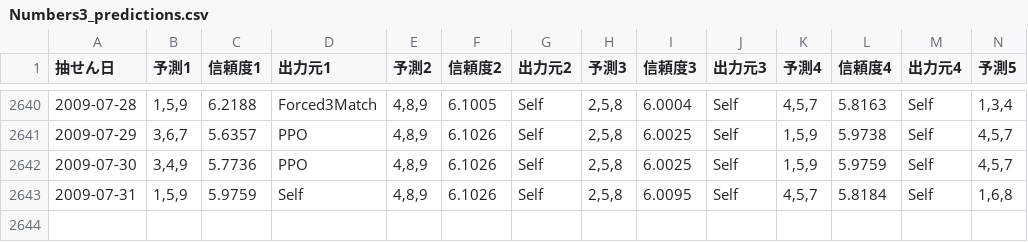
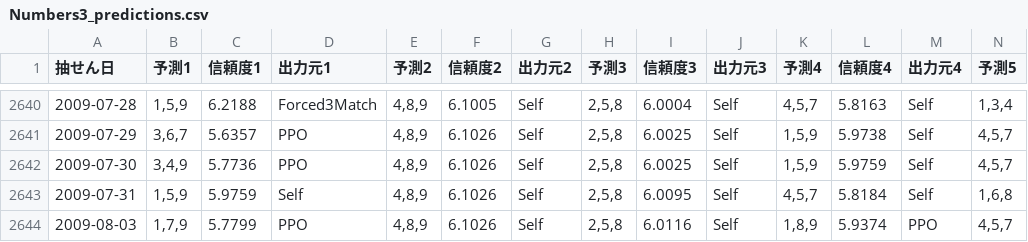
Before and after one commit to Joker7822/num3_v4, a CSV file: Numbers3_predictions.csv, drawn as a sheet; only a part is shown, gaps mark what is left out; rows hold the shown columns only; the diff names each change by its address in the sheet, - before the commit and + after, or states it on an @@ line.

```diff
--- a/Numbers3_predictions.csv
+++ b/Numbers3_predictions.csv
+row 2644: 2009-08-03 | 1,7,9 | 5.7799 | PPO | 4,8,9 | 6.1026 | Self | 2,5,8 | 6.0116 | Self | 1,8,9 | 5.9374 | PPO | 4,5,7
```
